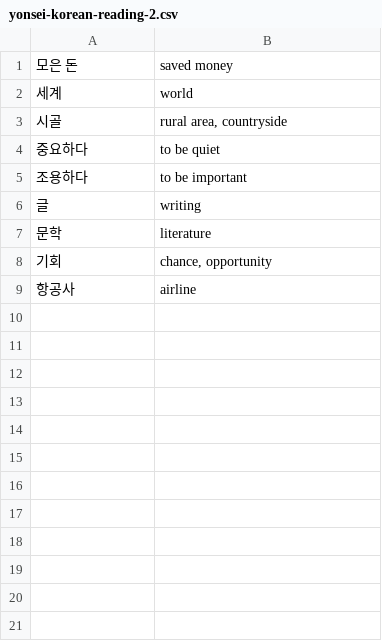
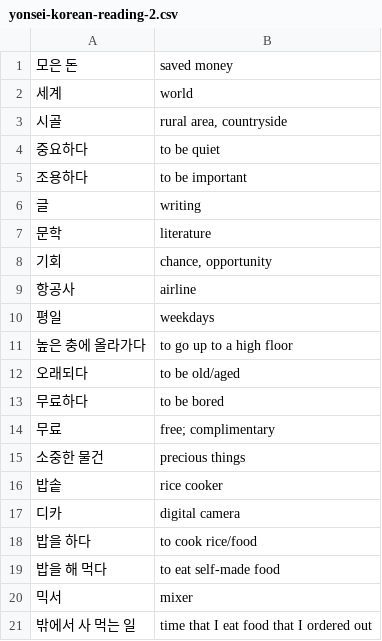
Before and after one commit to nilanshutwinkle/random-notes, a CSV file: flashcards/Language flashcards/Korean/Self-study/yonsei-korean-reading-2.csv, drawn as a sheet; the diff names each change by its address in the sheet, - before the commit and + after, or states it on an @@ line.

Commit message:
연세 한국어 잀기 2 2-3 과 어휘

```diff
--- a/flashcards/Language flashcards/Korean/Self-study/yonsei-korean-reading-2.csv
+++ b/flashcards/Language flashcards/Korean/Self-study/yonsei-korean-reading-2.csv
+row 10: 평일 | weekdays
+row 11: 높은 충에 올라가다 | to go up to a high floor
+row 12: 오래되다 | to be old/aged
+row 13: 무료하다 | to be bored
+row 14: 무료 | free; complimentary
+row 15: 소중한 물건 | precious things
+row 16: 밥솥 | rice cooker
+row 17: 디카 | digital camera
+row 18: 밥을 하다 | to cook rice/food
+row 19: 밥을 해 먹다 | to eat self-made food
+row 20: 믹서 | mixer
+row 21: 밖에서 사 먹는 일 | time that I eat food that I ordered out
```
